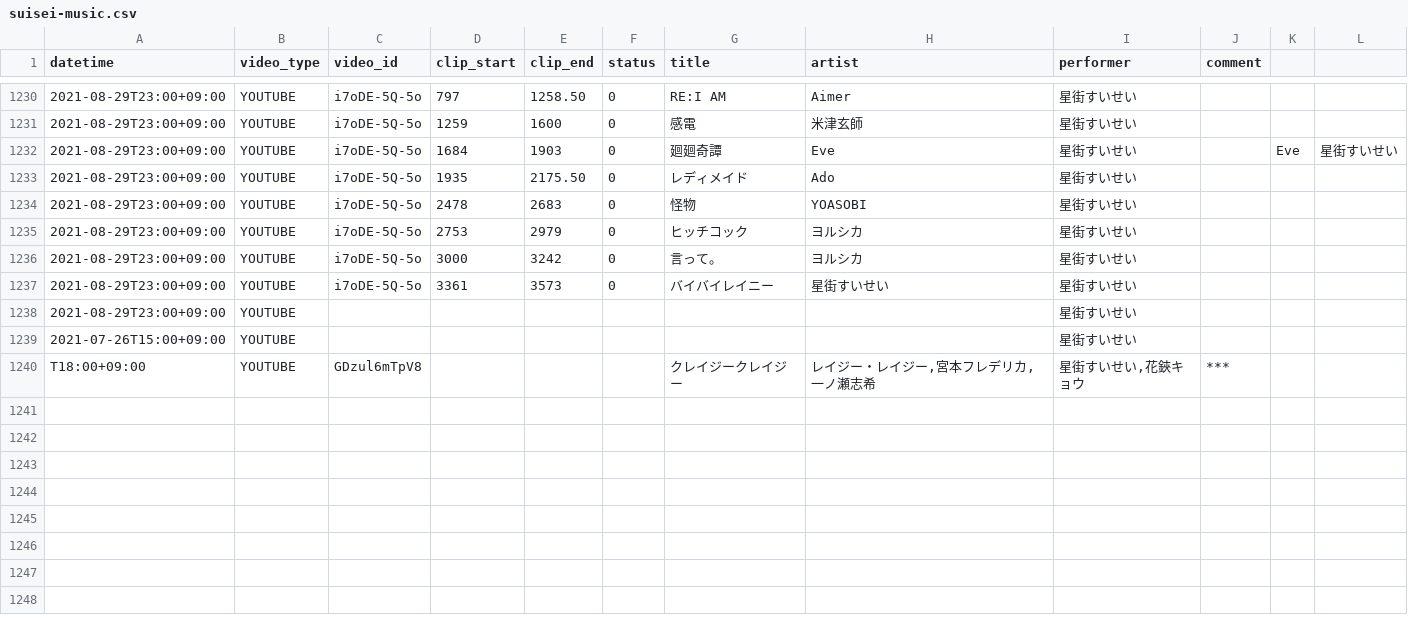
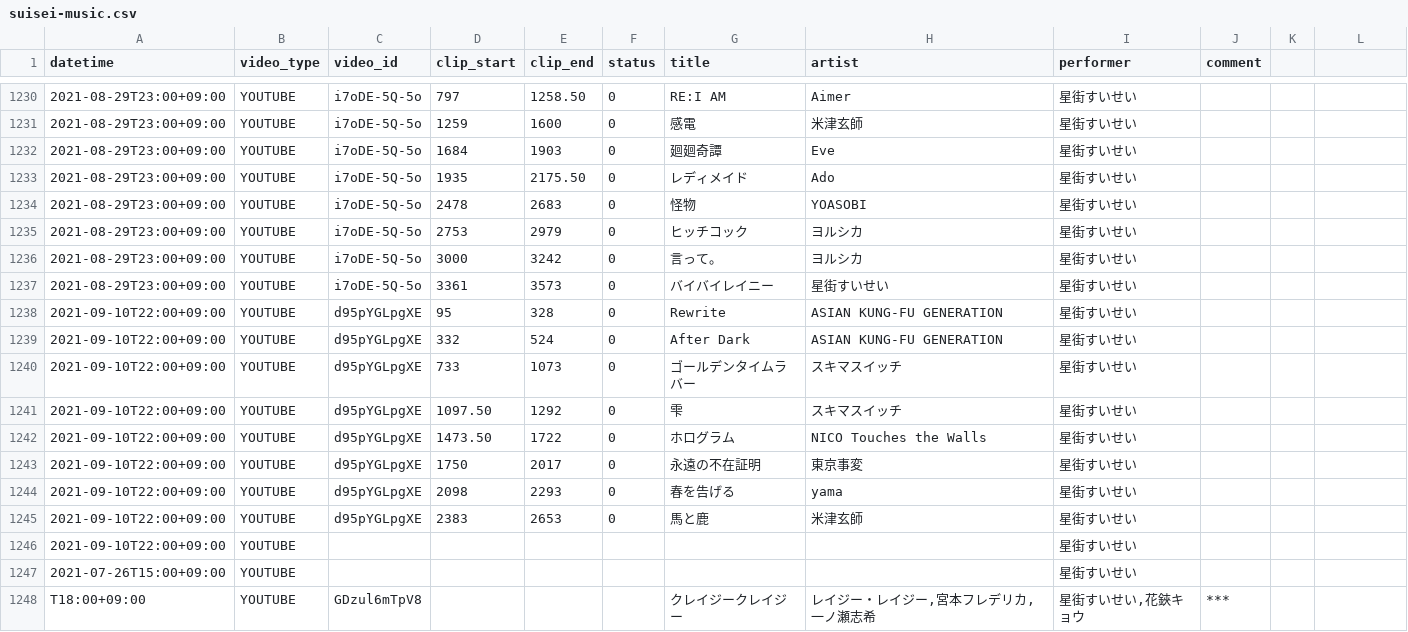
Before and after one commit to suisei-cn/suisei-music, a CSV file: suisei-music.csv, drawn as a sheet; only a part is shown, gaps mark what is left out.

Commit message:
Update 2021-09-10

```diff
--- a/suisei-music.csv
+++ b/suisei-music.csv
@@ -1231,3 +1231,3 @@ datetime,video_type,video_id,clip_start,clip_end,status,title,artist,performer,c
 2021-08-29T23:00+09:00,YOUTUBE,i7oDE-5Q-5o,1259,1600,0,感電,米津玄師,星街すいせい,
-2021-08-29T23:00+09:00,YOUTUBE,i7oDE-5Q-5o,1684,1903,0,廻廻奇譚,Eve,星街すいせい,,Eve,星街すいせい,
+2021-08-29T23:00+09:00,YOUTUBE,i7oDE-5Q-5o,1684,1903,0,廻廻奇譚,Eve,星街すいせい,
 2021-08-29T23:00+09:00,YOUTUBE,i7oDE-5Q-5o,1935,2175.50,0,レディメイド,Ado,星街すいせい,
@@ -1237,3 +1237,11 @@ datetime,video_type,video_id,clip_start,clip_end,status,title,artist,performer,c
 2021-08-29T23:00+09:00,YOUTUBE,i7oDE-5Q-5o,3361,3573,0,バイバイレイニー,星街すいせい,星街すいせい,
-2021-08-29T23:00+09:00,YOUTUBE,,,,,,,星街すいせい,
+2021-09-10T22:00+09:00,YOUTUBE,d95pYGLpgXE,95,328,0,Rewrite,ASIAN KUNG-FU GENERATION,星街すいせい,
+2021-09-10T22:00+09:00,YOUTUBE,d95pYGLpgXE,332,524,0,After Dark,ASIAN KUNG-FU GENERATION,星街すいせい,
+2021-09-10T22:00+09:00,YOUTUBE,d95pYGLpgXE,733,1073,0,ゴールデンタイムラバー,スキマスイッチ,星街すいせい,
+2021-09-10T22:00+09:00,YOUTUBE,d95pYGLpgXE,1097.50,1292,0,雫,スキマスイッチ,星街すいせい,
+2021-09-10T22:00+09:00,YOUTUBE,d95pYGLpgXE,1473.50,1722,0,ホログラム,NICO Touches the Walls,星街すいせい,
+2021-09-10T22:00+09:00,YOUTUBE,d95pYGLpgXE,1750,2017,0,永遠の不在証明,東京事変,星街すいせい,
+2021-09-10T22:00+09:00,YOUTUBE,d95pYGLpgXE,2098,2293,0,春を告げる,yama,星街すいせい,
+2021-09-10T22:00+09:00,YOUTUBE,d95pYGLpgXE,2383,2653,0,馬と鹿,米津玄師,星街すいせい,
+2021-09-10T22:00+09:00,YOUTUBE,,,,,,,星街すいせい,
 2021-07-26T15:00+09:00,YOUTUBE,,,,,,,星街すいせい,
```
